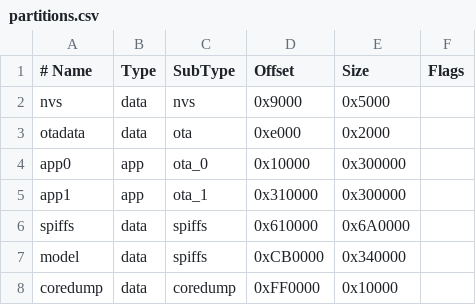
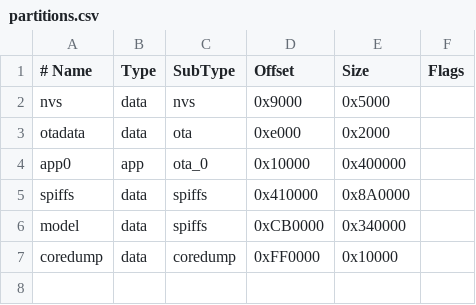
Before and after one commit to greatwhitek9-lab/KoalaByte-Blue, a CSV file: firmware/esp32-dualeye/partitions.csv, drawn as a sheet.

Commit message:
Expand DualEye app partition for offline voice bank

```diff
--- a/firmware/esp32-dualeye/partitions.csv
+++ b/firmware/esp32-dualeye/partitions.csv
@@ -3,5 +3,4 @@ nvs,      data, nvs,     0x9000,   0x5000,
 otadata,  data, ota,     0xe000,   0x2000,
-app0,     app,  ota_0,   0x10000,  0x300000,
-app1,     app,  ota_1,   0x310000, 0x300000,
-spiffs,   data, spiffs,  0x610000, 0x6A0000,
+app0,     app,  ota_0,   0x10000,  0x400000,
+spiffs,   data, spiffs,  0x410000, 0x8A0000,
 model,    data, spiffs,  0xCB0000, 0x340000,
```
